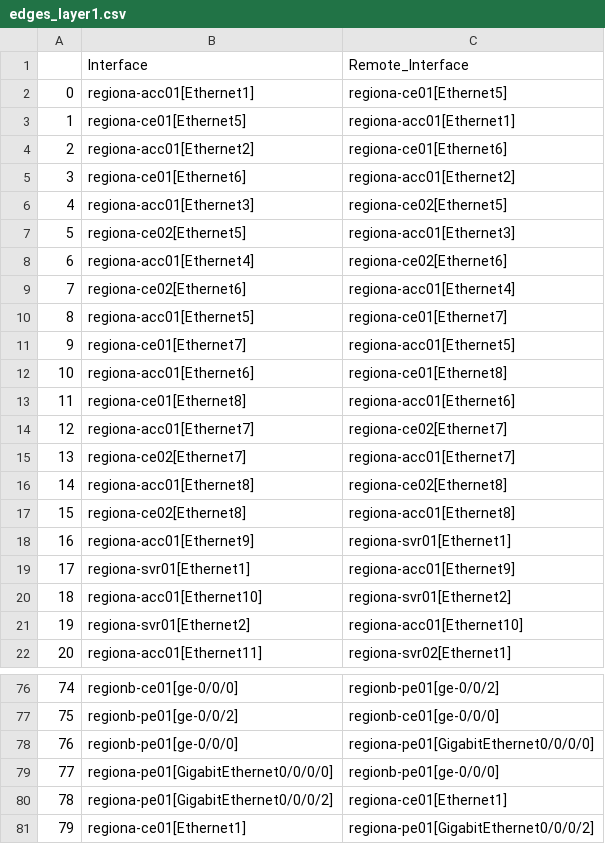
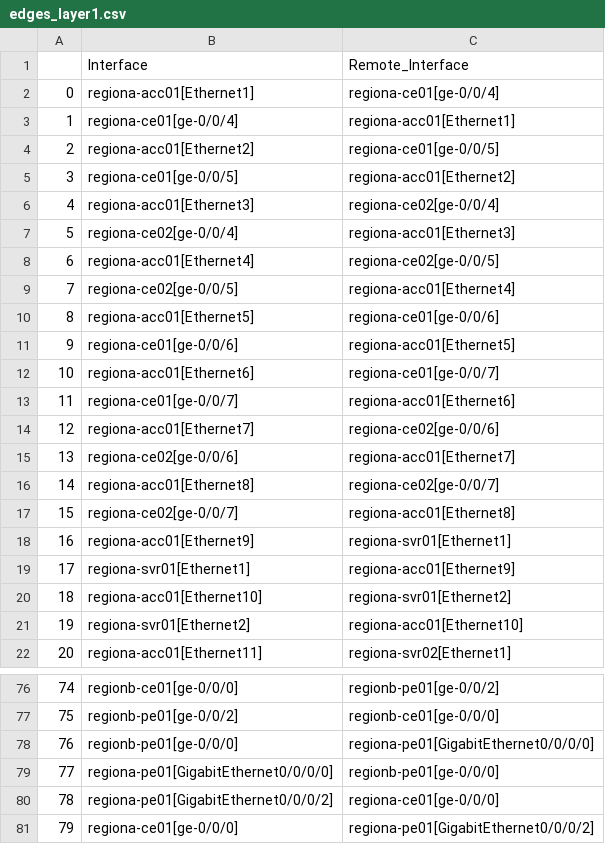
Before and after one commit to ool-mddo/netomox-exp, a CSV file: models/pushed_configs/mddo_network/edges_layer1.csv, drawn as a sheet; only a part is shown, gaps mark what is left out; the diff covers the shown part only.

```diff
--- a/models/pushed_configs/mddo_network/edges_layer1.csv
+++ b/models/pushed_configs/mddo_network/edges_layer1.csv
@@ -1,18 +1,18 @@
 ,Interface,Remote_Interface
-0,regiona-acc01[Ethernet1],regiona-ce01[Ethernet5]
-1,regiona-ce01[Ethernet5],regiona-acc01[Ethernet1]
-2,regiona-acc01[Ethernet2],regiona-ce01[Ethernet6]
-3,regiona-ce01[Ethernet6],regiona-acc01[Ethernet2]
-4,regiona-acc01[Ethernet3],regiona-ce02[Ethernet5]
-5,regiona-ce02[Ethernet5],regiona-acc01[Ethernet3]
-6,regiona-acc01[Ethernet4],regiona-ce02[Ethernet6]
-7,regiona-ce02[Ethernet6],regiona-acc01[Ethernet4]
-8,regiona-acc01[Ethernet5],regiona-ce01[Ethernet7]
-9,regiona-ce01[Ethernet7],regiona-acc01[Ethernet5]
-10,regiona-acc01[Ethernet6],regiona-ce01[Ethernet8]
-11,regiona-ce01[Ethernet8],regiona-acc01[Ethernet6]
-12,regiona-acc01[Ethernet7],regiona-ce02[Ethernet7]
-13,regiona-ce02[Ethernet7],regiona-acc01[Ethernet7]
-14,regiona-acc01[Ethernet8],regiona-ce02[Ethernet8]
-15,regiona-ce02[Ethernet8],regiona-acc01[Ethernet8]
+0,regiona-acc01[Ethernet1],regiona-ce01[ge-0/0/4]
+1,regiona-ce01[ge-0/0/4],regiona-acc01[Ethernet1]
+2,regiona-acc01[Ethernet2],regiona-ce01[ge-0/0/5]
+3,regiona-ce01[ge-0/0/5],regiona-acc01[Ethernet2]
+4,regiona-acc01[Ethernet3],regiona-ce02[ge-0/0/4]
+5,regiona-ce02[ge-0/0/4],regiona-acc01[Ethernet3]
+6,regiona-acc01[Ethernet4],regiona-ce02[ge-0/0/5]
+7,regiona-ce02[ge-0/0/5],regiona-acc01[Ethernet4]
+8,regiona-acc01[Ethernet5],regiona-ce01[ge-0/0/6]
+9,regiona-ce01[ge-0/0/6],regiona-acc01[Ethernet5]
+10,regiona-acc01[Ethernet6],regiona-ce01[ge-0/0/7]
+11,regiona-ce01[ge-0/0/7],regiona-acc01[Ethernet6]
+12,regiona-acc01[Ethernet7],regiona-ce02[ge-0/0/6]
+13,regiona-ce02[ge-0/0/6],regiona-acc01[Ethernet7]
+14,regiona-acc01[Ethernet8],regiona-ce02[ge-0/0/7]
+15,regiona-ce02[ge-0/0/7],regiona-acc01[Ethernet8]
 16,regiona-acc01[Ethernet9],regiona-svr01[Ethernet1]
@@ -79,3 +79,3 @@
 77,regiona-pe01[GigabitEthernet0/0/0/0],regionb-pe01[ge-0/0/0]
-78,regiona-pe01[GigabitEthernet0/0/0/2],regiona-ce01[Ethernet1]
-79,regiona-ce01[Ethernet1],regiona-pe01[GigabitEthernet0/0/0/2]
+78,regiona-pe01[GigabitEthernet0/0/0/2],regiona-ce01[ge-0/0/0]
+79,regiona-ce01[ge-0/0/0],regiona-pe01[GigabitEthernet0/0/0/2]
```
Also changed, not shown: 14 edited cells elsewhere in this file, models/pushed_configs/mddo_network/interface_props.csv, models/pushed_configs/mddo_network/ip_owners.csv, 10 other files.
